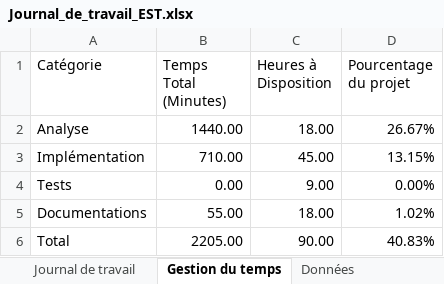
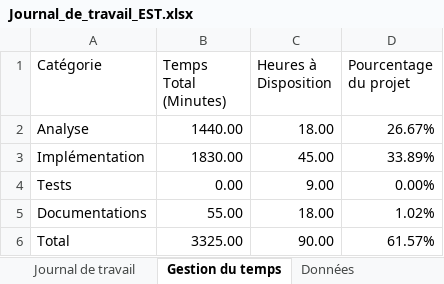
Before and after one commit to Edward-Stewart/Ex-Quiz-It, an Excel workbook: Documentation/Journal_de_travail_EST.xlsx, sheet Gestion du temps, drawn as a sheet; values as stored, in another font and other column widths than the file's, no borders; the diff names each change by its address in the sheet, - before the commit and + after, or states it on an @@ line.

```diff
--- a/Documentation/Journal_de_travail_EST.xlsx (sheet Gestion du temps)
+++ b/Documentation/Journal_de_travail_EST.xlsx (sheet Gestion du temps)
-B3 (Temps Total (Minutes)): 710.00
+B3 (Temps Total (Minutes)): 1830.00
-D3 (Pourcentage du projet): 13.15%
+D3 (Pourcentage du projet): 33.89%
-B6 (Temps Total (Minutes)): 2205.00
+B6 (Temps Total (Minutes)): 3325.00
-D6 (Pourcentage du projet): 40.83%
+D6 (Pourcentage du projet): 61.57%
```
Also changed, not shown: sheet Journal de travail, 12 other files.
